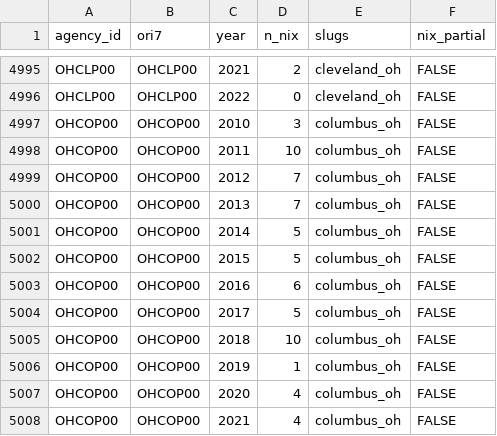
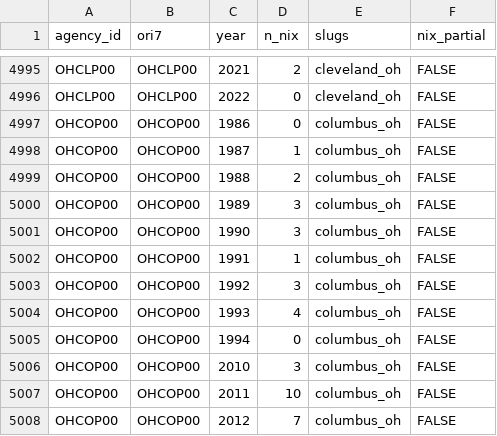
Before and after one commit to jnixy/agency-level-fatal-OIS, a CSV file: data/clean/nix_agency_year.csv, drawn as a sheet; only a part is shown, gaps mark what is left out; the shorter side is filled out with more unchanged rows; the diff names each change by its address in the sheet, - before the commit and + after, or states it on an @@ line.

```diff
--- a/data/clean/nix_agency_year.csv
+++ b/data/clean/nix_agency_year.csv
+row 4997: OHCOP00 | OHCOP00 | 1986 | 0 | columbus_oh | FALSE
+row 4998: OHCOP00 | OHCOP00 | 1987 | 1 | columbus_oh | FALSE
+row 4999: OHCOP00 | OHCOP00 | 1988 | 2 | columbus_oh | FALSE
+row 5000: OHCOP00 | OHCOP00 | 1989 | 3 | columbus_oh | FALSE
+row 5001: OHCOP00 | OHCOP00 | 1990 | 3 | columbus_oh | FALSE
+row 5002: OHCOP00 | OHCOP00 | 1991 | 1 | columbus_oh | FALSE
+row 5003: OHCOP00 | OHCOP00 | 1992 | 3 | columbus_oh | FALSE
+row 5004: OHCOP00 | OHCOP00 | 1993 | 4 | columbus_oh | FALSE
+row 5005: OHCOP00 | OHCOP00 | 1994 | 0 | columbus_oh | FALSE
```
Also changed, not shown: agency-level-fatal-ois.csv, data/historical/historical_ois_evidence.csv, 11 other files.
